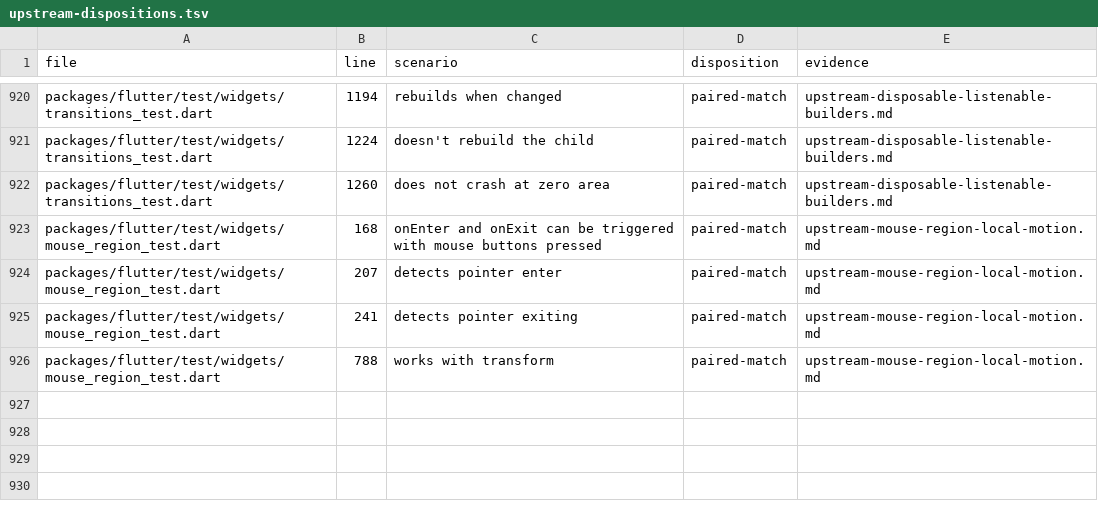
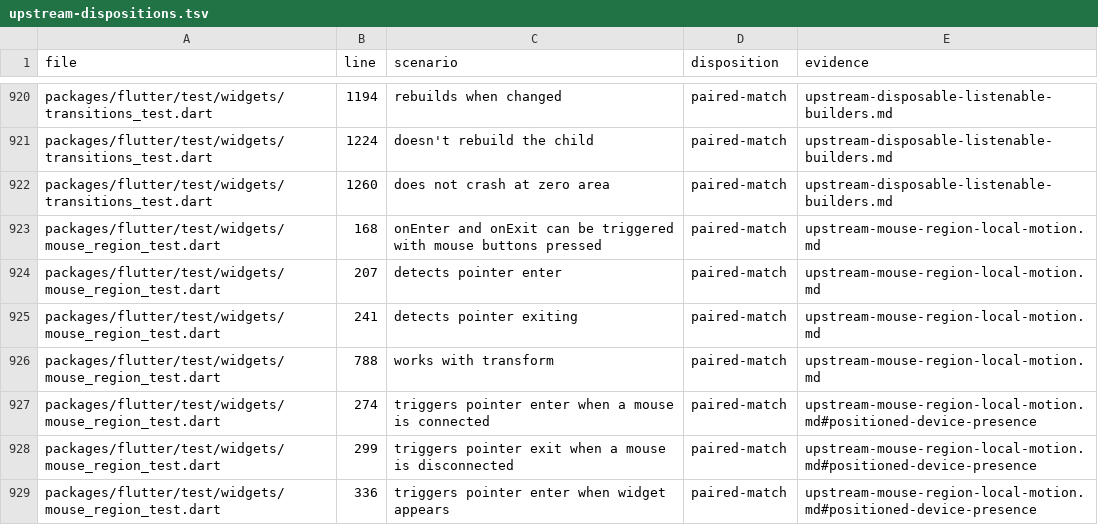
Before and after one commit to FabortLabs/incular, a TSV file: audits/flutter-3.50.0-parity/upstream-dispositions.tsv, drawn as a sheet; only a part is shown, gaps mark what is left out; the diff names each change by its address in the sheet, - before the commit and + after, or states it on an @@ line.

Commit message:
Distinguish positioned hover devices from window entry

```diff
--- a/audits/flutter-3.50.0-parity/upstream-dispositions.tsv
+++ b/audits/flutter-3.50.0-parity/upstream-dispositions.tsv
+row 927: packages/flutter/test/widgets/mouse_region_test.dart | 274 | triggers pointer enter when a mouse is connected | paired-match | upstream-mouse-region-local-motion.md#positioned-device-presence
+row 928: packages/flutter/test/widgets/mouse_region_test.dart | 299 | triggers pointer exit when a mouse is disconnected | paired-match | upstream-mouse-region-local-motion.md#positioned-device-presence
+row 929: packages/flutter/test/widgets/mouse_region_test.dart | 336 | triggers pointer enter when widget appears | paired-match | upstream-mouse-region-local-motion.md#positioned-device-presence
```
Also changed, not shown: 9 other files.
